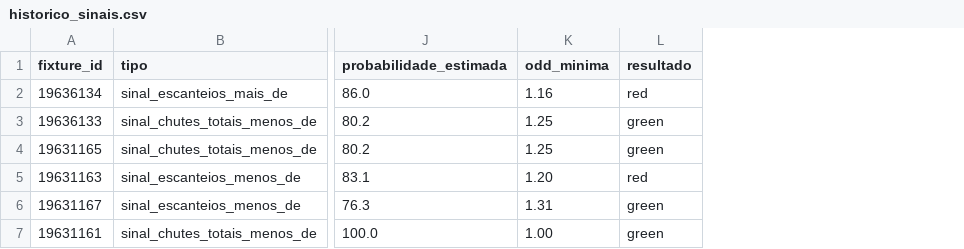
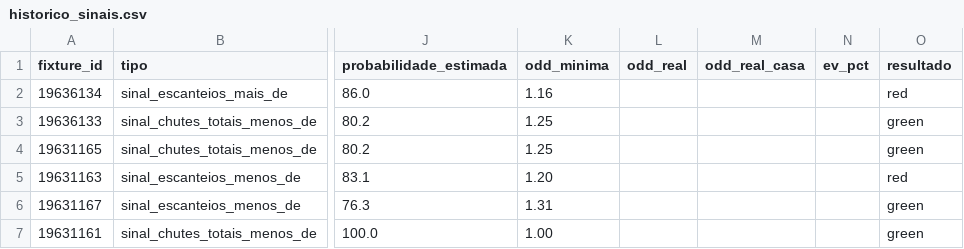
Before and after one commit to lucaseirafleury-ai/Bet, a CSV file: ligas_live_app/historico_sinais.csv, drawn as a sheet; only a part is shown, gaps mark what is left out; the diff names each change by its address in the sheet, - before the commit and + after, or states it on an @@ line.

```diff
--- a/ligas_live_app/historico_sinais.csv
+++ b/ligas_live_app/historico_sinais.csv
+column L (odd_real), empty
+column M (odd_real_casa), empty
+column N (ev_pct), empty
```
Also changed, not shown: 2 other files.
